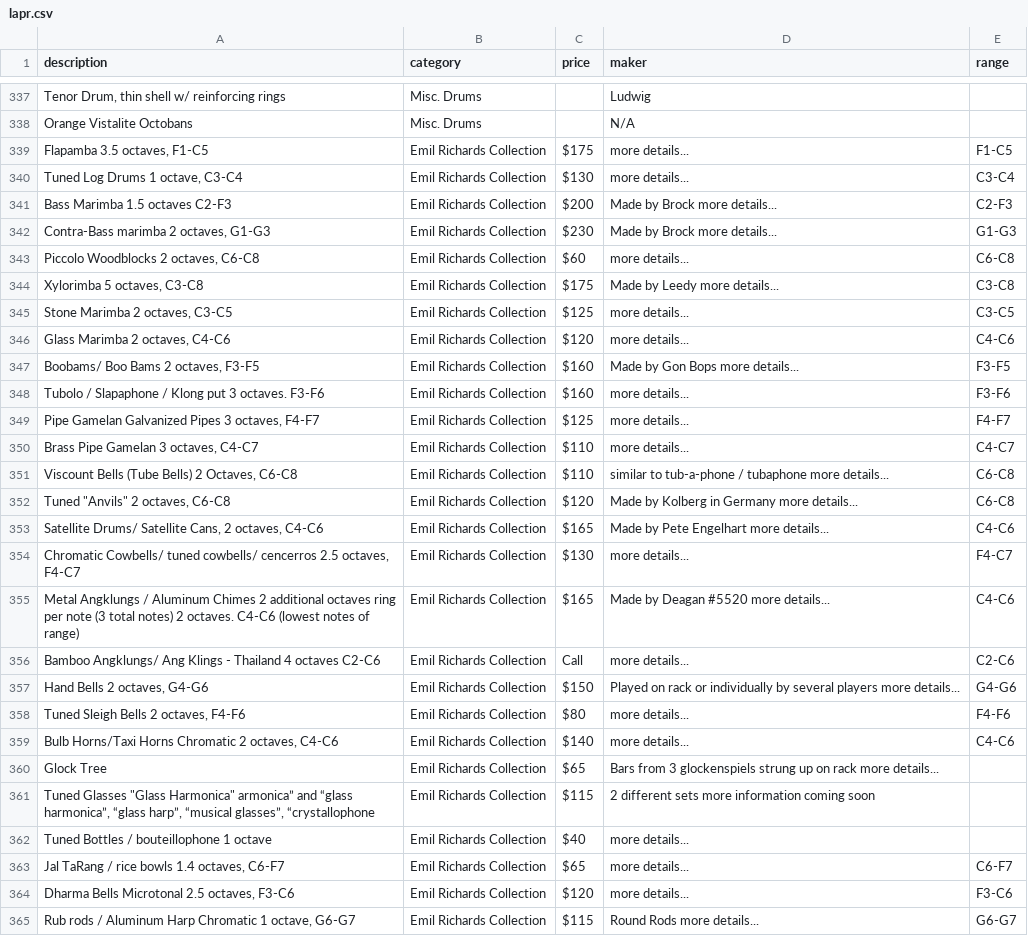
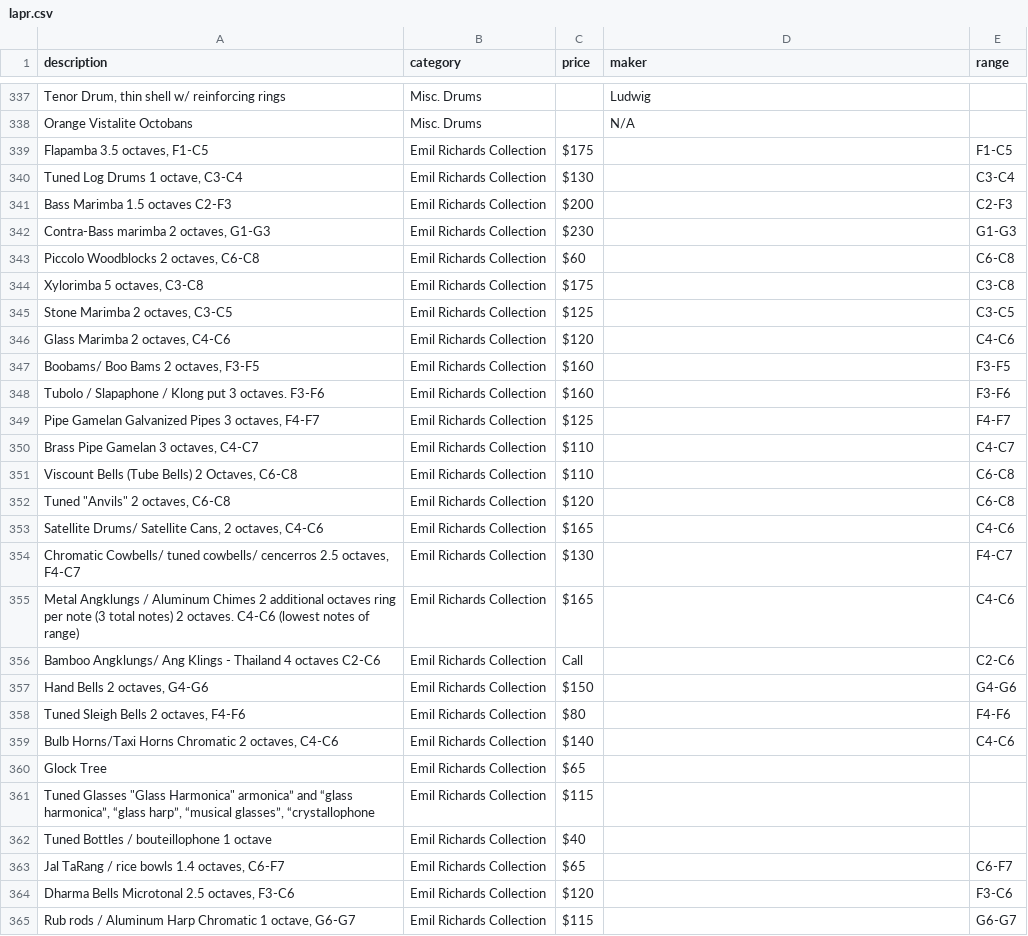
Before and after one commit to pixelsnob/lapr, a CSV file: docs/lapr.csv, drawn as a sheet; only a part is shown, gaps mark what is left out; the diff covers the shown part only; the diff names each change by its address in the sheet, - before the commit and + after, or states it on an @@ line.

```diff
--- a/docs/lapr.csv
+++ b/docs/lapr.csv
-D339:D340 (maker): more details...
+D339:D340 (maker): (empty)
-D341:D342 (maker): Made by Brock more details...
+D341:D342 (maker): (empty)
-D343 (maker): more details...
+D343 (maker): (empty)
-D344 (maker): Made by Leedy more details...
+D344 (maker): (empty)
-D345:D346 (maker): more details...
+D345:D346 (maker): (empty)
-D347 (maker): Made by Gon Bops more details...
+D347 (maker): (empty)
-D348:D350 (maker): more details...
+D348:D350 (maker): (empty)
-D351 (maker): similar to tub-a-phone / tubaphone more details...
+D351 (maker): (empty)
-D352 (maker): Made by Kolberg in Germany more details...
+D352 (maker): (empty)
-D353 (maker): Made by Pete Engelhart more details...
+D353 (maker): (empty)
-D354 (maker): more details...
+D354 (maker): (empty)
-D355 (maker): Made by Deagan #5520 more details...
+D355 (maker): (empty)
-D356 (maker): more details...
+D356 (maker): (empty)
-D357 (maker): Played on rack or individually by several players more details...
+D357 (maker): (empty)
-D358:D359 (maker): more details...
+D358:D359 (maker): (empty)
-D360 (maker): Bars from 3 glockenspiels strung up on rack more details...
+D360 (maker): (empty)
-D361 (maker): 2 different sets more information coming soon
+D361 (maker): (empty)
-D362:D364 (maker): more details...
+D362:D364 (maker): (empty)
-D365 (maker): Round Rods more details...
+D365 (maker): (empty)
```
Also changed, not shown: 45 edited cells elsewhere in this file, 4 other files.
